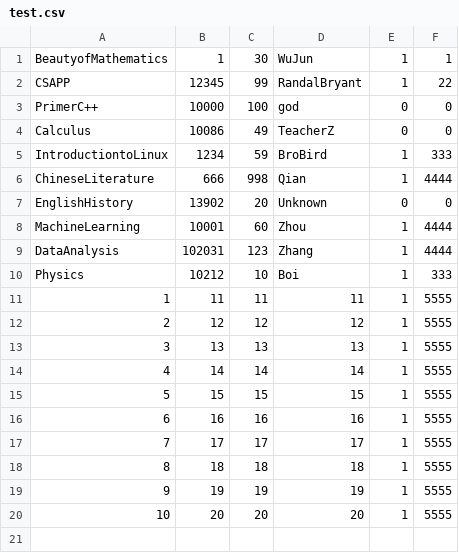
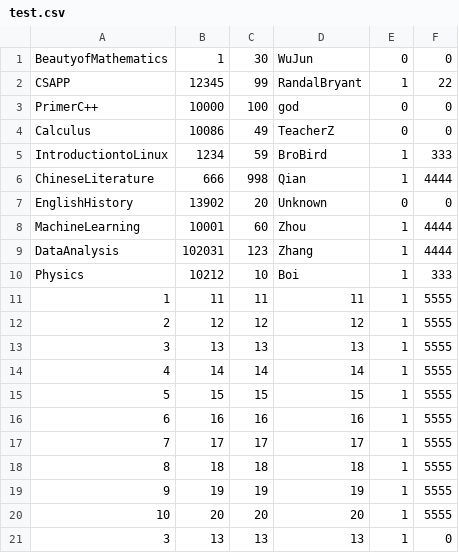
Before and after one commit to chris3will/Library-system-in-CPP, a CSV file: tushuguan7-7/test.csv, drawn as a sheet.

```diff
--- a/tushuguan7-7/test.csv
+++ b/tushuguan7-7/test.csv
@@ -1,2 +1,2 @@
-BeautyofMathematics,1,30,WuJun,1,1,
+BeautyofMathematics,1,30,WuJun,0,0,
 CSAPP,12345,99,RandalBryant,1,22,
@@ -20 +20,2 @@ Physics,10212,10,Boi,1,333,
 10,20,20,20,1,5555,
+3,13,13,13,1,0,
```
Also changed, not shown: 18 other files.
